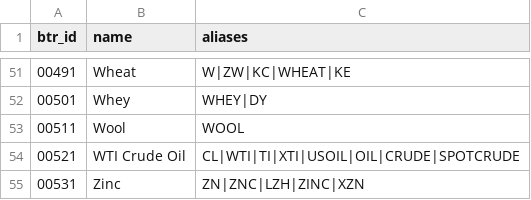
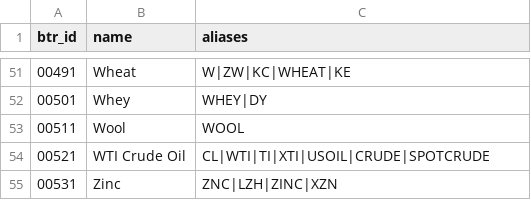
Before and after one commit to btr-supply/mitch, a CSV file: ids/commodities.csv, drawn as a sheet; only a part is shown, gaps mark what is left out.

```diff
--- a/ids/commodities.csv
+++ b/ids/commodities.csv
@@ -53,3 +53,3 @@ btr_id,name,aliases
 00511,Wool,WOOL
-00521,WTI Crude Oil,CL|WTI|TI|XTI|USOIL|OIL|CRUDE|SPOTCRUDE
-00531,Zinc,ZN|ZNC|LZH|ZINC|XZN
+00521,WTI Crude Oil,CL|WTI|TI|XTI|USOIL|CRUDE|SPOTCRUDE
+00531,Zinc,ZNC|LZH|ZINC|XZN
```
Also changed, not shown: ids/indices.csv, 1 other file.
